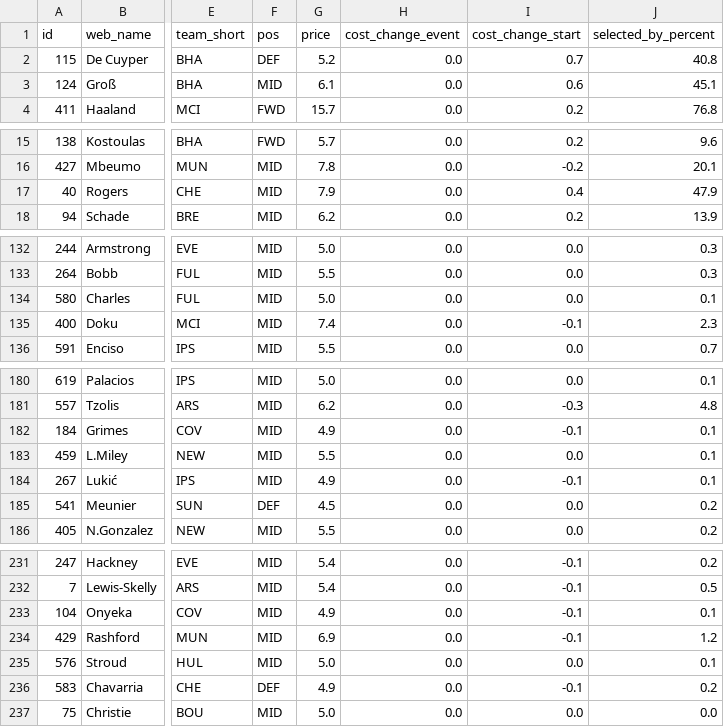
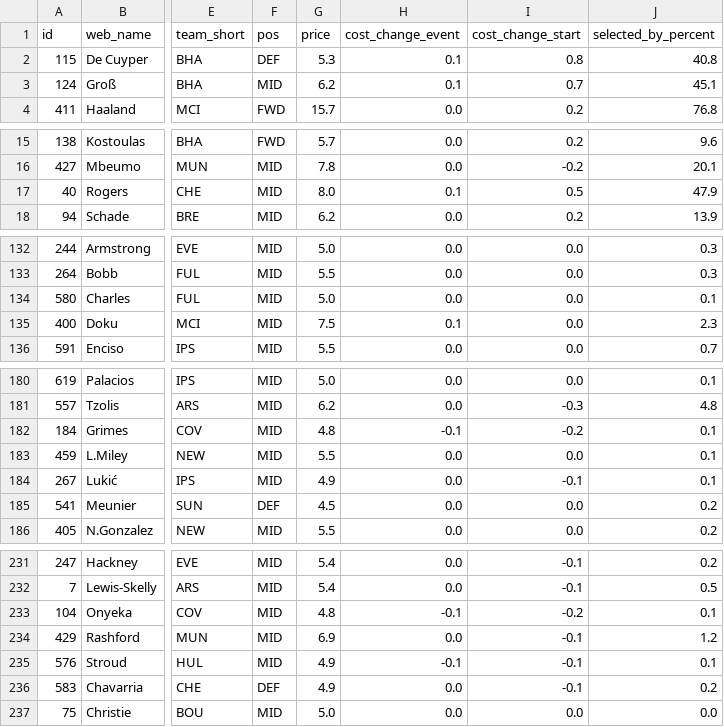
Before and after one commit to steinim/fpl-data, a CSV file: data/players.csv, drawn as a sheet; only a part is shown, gaps mark what is left out; the diff covers the shown part only; the diff names each change by its address in the sheet, - before the commit and + after, or states it on an @@ line.

```diff
--- a/data/players.csv
+++ b/data/players.csv
-G2 (price): 5.2
+G2 (price): 5.3
-H2:H3 (cost_change_event): 0.0
+H2:H3 (cost_change_event): 0.1
-I2 (cost_change_start): 0.7
+I2 (cost_change_start): 0.8
-G3 (price): 6.1
+G3 (price): 6.2
-I3 (cost_change_start): 0.6
+I3 (cost_change_start): 0.7
-G17 (price): 7.9
+G17 (price): 8.0
-H17 (cost_change_event): 0.0
+H17 (cost_change_event): 0.1
-I17 (cost_change_start): 0.4
+I17 (cost_change_start): 0.5
-G135 (price): 7.4
+G135 (price): 7.5
-H135 (cost_change_event): 0.0
+H135 (cost_change_event): 0.1
-I135 (cost_change_start): -0.1
+I135 (cost_change_start): 0.0
-G182 (price): 4.9
+G182 (price): 4.8
-H182 (cost_change_event): 0.0
+H182 (cost_change_event): -0.1
-I182 (cost_change_start): -0.1
+I182 (cost_change_start): -0.2
-G233 (price): 4.9
+G233 (price): 4.8
-H233 (cost_change_event): 0.0
+H233 (cost_change_event): -0.1
-I233 (cost_change_start): -0.1
+I233 (cost_change_start): -0.2
-G235 (price): 5.0
+G235 (price): 4.9
-H235 (cost_change_event): 0.0
+H235 (cost_change_event): -0.1
-I235 (cost_change_start): 0.0
+I235 (cost_change_start): -0.1
```
Also changed, not shown: 9 edited cells elsewhere in this file, data/live/gw7.csv, 3 other files.
